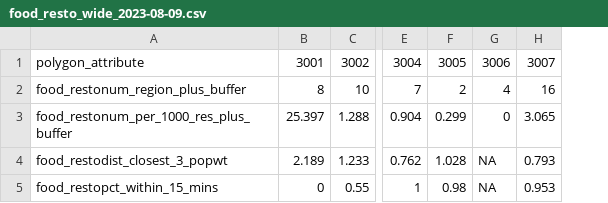
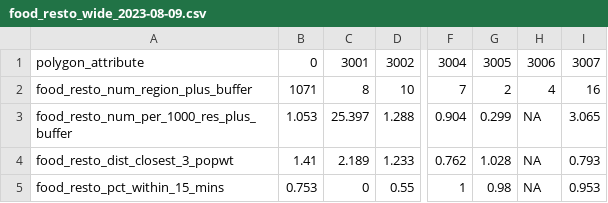
Before and after one commit to Ottawa-Neighbourhood-Study/ons_osm_foodspace, a CSV file: output/2023-08-09/hood_stats/food_resto_wide_2023-08-09.csv, drawn as a sheet; only a part is shown, gaps mark what is left out; removed rows and columns are numbered as before the commit, all else as after; the diff names each change by its address in the sheet, - before the commit and + after, or states it on an @@ line.

```diff
--- a/output/2023-08-09/hood_stats/food_resto_wide_2023-08-09.csv
+++ b/output/2023-08-09/hood_stats/food_resto_wide_2023-08-09.csv
-column A, rows 1-5: polygon_attribute | food_restonum_region_plus_buffer | food_restonum_per_1000_res_plus_buffer | food_restodist_closest_3_popwt | food_restopct_within_15_mins
+column A, rows 1-5: polygon_attribute | food_resto_num_region_plus_buffer | food_resto_num_per_1000_res_plus_buffer | food_resto_dist_closest_3_popwt | food_resto_pct_within_15_mins
+column B, rows 1-5: 0 | 1071 | 1.053 | 1.41 | 0.753
-H3: 0
+H3: NA
```
Also changed, not shown: output/2023-08-09/hood_stats/food_resto_tidy_2023-08-09.csv, output/2023-08-09/hood_stats/food_specialty_tidy_2023-08-09.csv, 12 other files.
